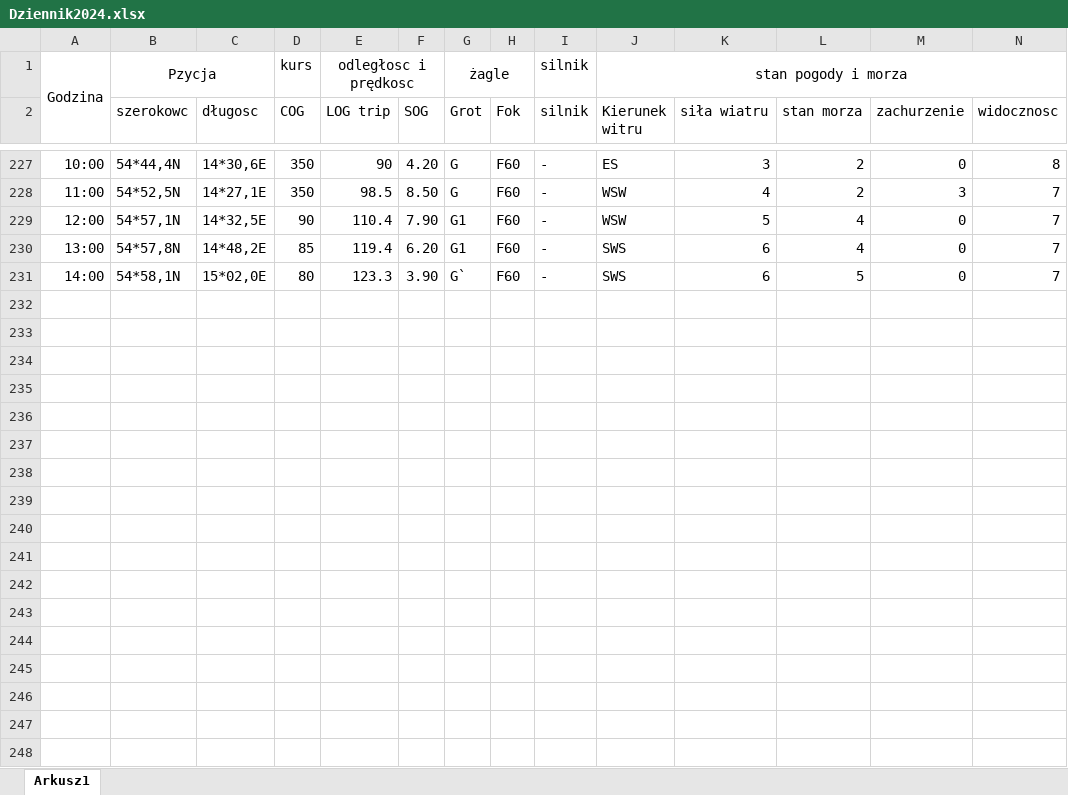
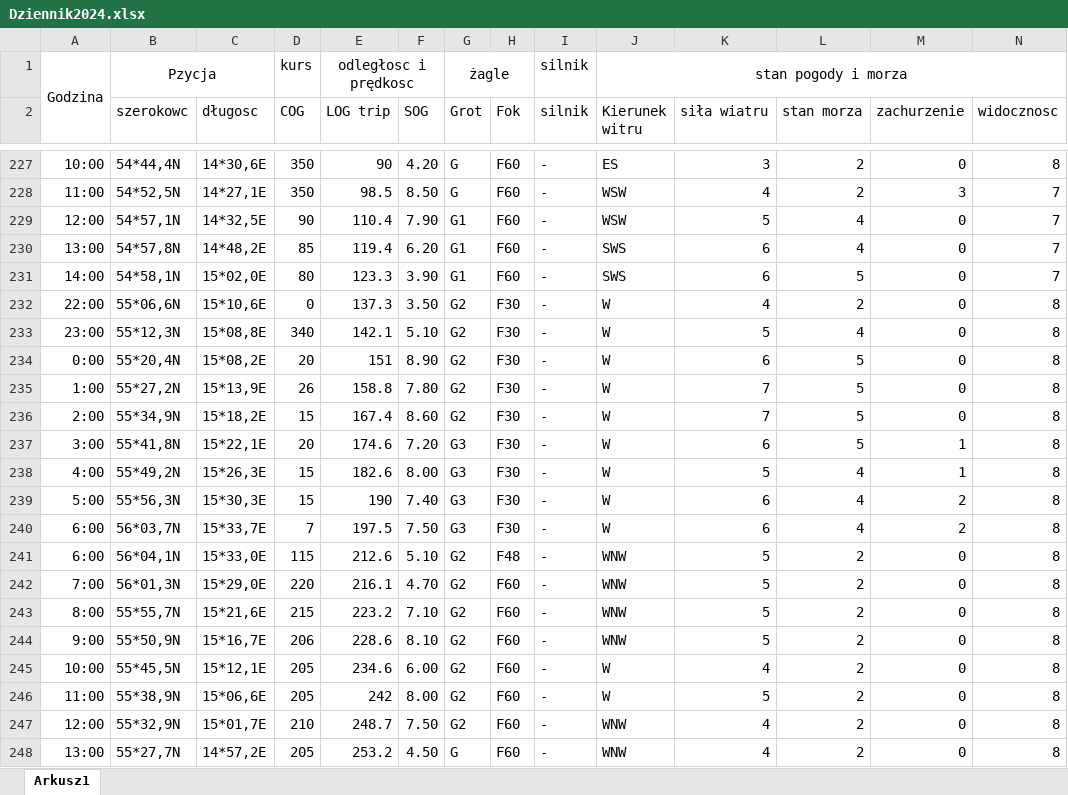
Before and after one commit to MajchrzakMichal27/Inzynierka, an Excel workbook: Dziennik2024.xlsx, sheet Arkusz1, drawn as a sheet; only a part is shown, gaps mark what is left out; values as stored, in another font and other column widths than the file's, no borders; rows hold the shown columns only; the diff covers the shown part only; the diff names each change by its address in the sheet, - before the commit and + after, or states it on an @@ line.

Commit message:
zostal tylko rejs do oslo dzis to koncze

```diff
--- a/Dziennik2024.xlsx (sheet Arkusz1)
+++ b/Dziennik2024.xlsx (sheet Arkusz1)
-G231 (Grot): G`
+G231 (Grot): G1
+row 232: 22:00 | 55*06,6N | 15*10,6E | 0 | 137.3 | 3.50 | G2 | F30 | - | W | 4 | 2 | 0 | 8
+row 233: 23:00 | 55*12,3N | 15*08,8E | 340 | 142.1 | 5.10 | G2 | F30 | - | W | 5 | 4 | 0 | 8
+row 234: 0:00 | 55*20,4N | 15*08,2E | 20 | 151 | 8.90 | G2 | F30 | - | W | 6 | 5 | 0 | 8
+row 235: 1:00 | 55*27,2N | 15*13,9E | 26 | 158.8 | 7.80 | G2 | F30 | - | W | 7 | 5 | 0 | 8
+row 236: 2:00 | 55*34,9N | 15*18,2E | 15 | 167.4 | 8.60 | G2 | F30 | - | W | 7 | 5 | 0 | 8
+row 237: 3:00 | 55*41,8N | 15*22,1E | 20 | 174.6 | 7.20 | G3 | F30 | - | W | 6 | 5 | 1 | 8
+row 238: 4:00 | 55*49,2N | 15*26,3E | 15 | 182.6 | 8.00 | G3 | F30 | - | W | 5 | 4 | 1 | 8
+row 239: 5:00 | 55*56,3N | 15*30,3E | 15 | 190 | 7.40 | G3 | F30 | - | W | 6 | 4 | 2 | 8
+row 240: 6:00 | 56*03,7N | 15*33,7E | 7 | 197.5 | 7.50 | G3 | F30 | - | W | 6 | 4 | 2 | 8
+row 241: 6:00 | 56*04,1N | 15*33,0E | 115 | 212.6 | 5.10 | G2 | F48 | - | WNW | 5 | 2 | 0 | 8
+row 242: 7:00 | 56*01,3N | 15*29,0E | 220 | 216.1 | 4.70 | G2 | F60 | - | WNW | 5 | 2 | 0 | 8
+row 243: 8:00 | 55*55,7N | 15*21,6E | 215 | 223.2 | 7.10 | G2 | F60 | - | WNW | 5 | 2 | 0 | 8
+row 244: 9:00 | 55*50,9N | 15*16,7E | 206 | 228.6 | 8.10 | G2 | F60 | - | WNW | 5 | 2 | 0 | 8
+row 245: 10:00 | 55*45,5N | 15*12,1E | 205 | 234.6 | 6.00 | G2 | F60 | - | W | 4 | 2 | 0 | 8
+row 246: 11:00 | 55*38,9N | 15*06,6E | 205 | 242 | 8.00 | G2 | F60 | - | W | 5 | 2 | 0 | 8
+row 247: 12:00 | 55*32,9N | 15*01,7E | 210 | 248.7 | 7.50 | G2 | F60 | - | WNW | 4 | 2 | 0 | 8
+row 248: 13:00 | 55*27,7N | 14*57,2E | 205 | 253.2 | 4.50 | G | F60 | - | WNW | 4 | 2 | 0 | 8
```
Also changed, not shown: 80 added rows elsewhere in this sheet.
